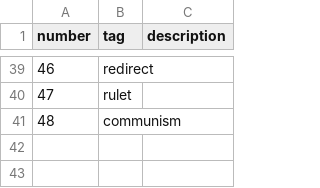
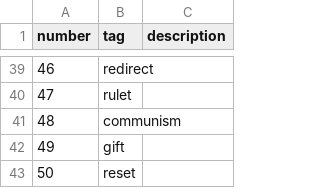
Before and after one commit to AvocadoAguacate/AnotherNeonCardGame, a CSV file: Frontend/descriptions.csv, drawn as a sheet; only a part is shown, gaps mark what is left out.

```diff
--- a/Frontend/descriptions.csv
+++ b/Frontend/descriptions.csv
@@ -41 +41,3 @@ number,tag, description
 48, communism,
+49, gift,
+50, reset,
```
Also changed, not shown: 2 other files.
